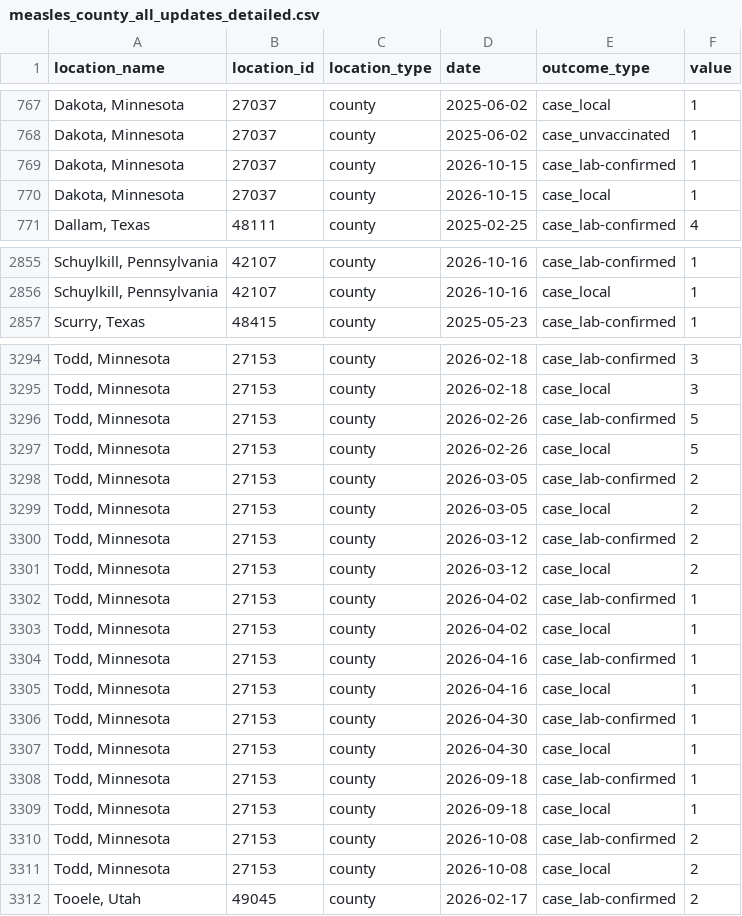
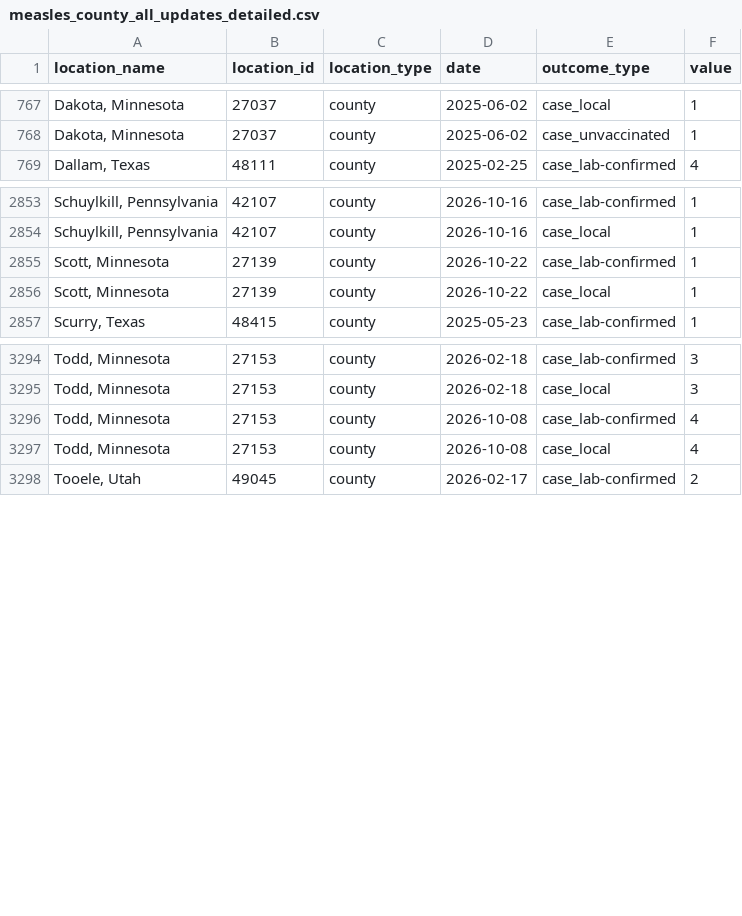
Before and after one commit to CSSEGISandData/measles_data, a CSV file: measles_county_all_updates_detailed.csv, drawn as a sheet; only a part is shown, gaps mark what is left out.

```diff
--- a/measles_county_all_updates_detailed.csv
+++ b/measles_county_all_updates_detailed.csv
@@ -768,4 +768,2 @@ location_name,location_id,location_type,date,outcome_type,value
 "Dakota, Minnesota",27037,county,2025-06-02,case_unvaccinated,1
-"Dakota, Minnesota",27037,county,2026-10-15,case_lab-confirmed,1
-"Dakota, Minnesota",27037,county,2026-10-15,case_local,1
 "Dallam, Texas",48111,county,2025-02-25,case_lab-confirmed,4
@@ -2856,2 +2854,4 @@ location_name,location_id,location_type,date,outcome_type,value
 "Schuylkill, Pennsylvania",42107,county,2026-10-16,case_local,1
+"Scott, Minnesota",27139,county,2026-10-22,case_lab-confirmed,1
+"Scott, Minnesota",27139,county,2026-10-22,case_local,1
 "Scurry, Texas",48415,county,2025-05-23,case_lab-confirmed,1
@@ -3295,18 +3295,4 @@ location_name,location_id,location_type,date,outcome_type,value
 "Todd, Minnesota",27153,county,2026-02-18,case_local,3
-"Todd, Minnesota",27153,county,2026-02-26,case_lab-confirmed,5
-"Todd, Minnesota",27153,county,2026-02-26,case_local,5
-"Todd, Minnesota",27153,county,2026-03-05,case_lab-confirmed,2
-"Todd, Minnesota",27153,county,2026-03-05,case_local,2
-"Todd, Minnesota",27153,county,2026-03-12,case_lab-confirmed,2
-"Todd, Minnesota",27153,county,2026-03-12,case_local,2
-"Todd, Minnesota",27153,county,2026-04-02,case_lab-confirmed,1
-"Todd, Minnesota",27153,county,2026-04-02,case_local,1
-"Todd, Minnesota",27153,county,2026-04-16,case_lab-confirmed,1
-"Todd, Minnesota",27153,county,2026-04-16,case_local,1
-"Todd, Minnesota",27153,county,2026-04-30,case_lab-confirmed,1
-"Todd, Minnesota",27153,county,2026-04-30,case_local,1
-"Todd, Minnesota",27153,county,2026-09-18,case_lab-confirmed,1
-"Todd, Minnesota",27153,county,2026-09-18,case_local,1
-"Todd, Minnesota",27153,county,2026-10-08,case_lab-confirmed,2
-"Todd, Minnesota",27153,county,2026-10-08,case_local,2
+"Todd, Minnesota",27153,county,2026-10-08,case_lab-confirmed,4
+"Todd, Minnesota",27153,county,2026-10-08,case_local,4
 "Tooele, Utah",49045,county,2026-02-17,case_lab-confirmed,2
```
Also changed, not shown: Top_states_time_series.csv, measles_county_all_updates.csv.
